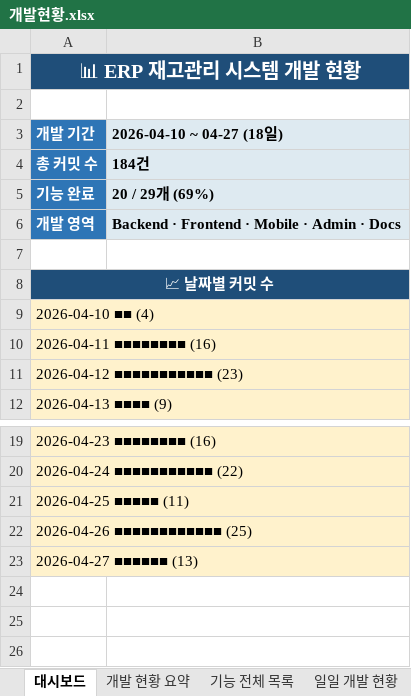
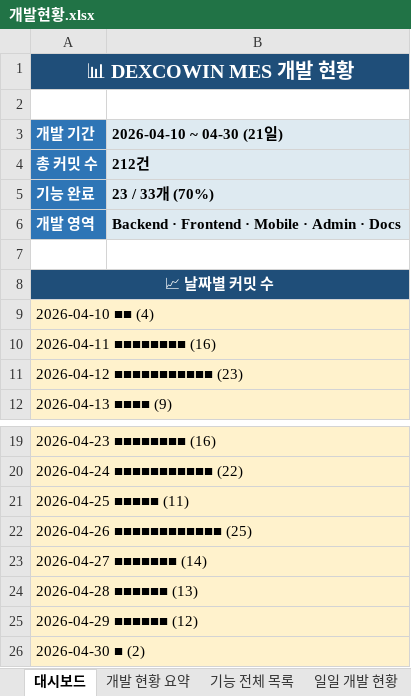
Before and after one commit to Hw-03/ERP, an Excel workbook: data/개발현황.xlsx, sheet 대시보드, drawn as a sheet; only a part is shown, gaps mark what is left out; values as stored, in another font and other column widths than the file's, no borders; the diff names each change by its address in the sheet, - before the commit and + after, or states it on an @@ line.

```diff
--- a/data/개발현황.xlsx (sheet 대시보드)
+++ b/data/개발현황.xlsx (sheet 대시보드)
-A1 (개발 기간): 📊 ERP 재고관리 시스템 개발 현황
+A1 (개발 기간): 📊 DEXCOWIN MES 개발 현황
-B3: 2026-04-10 ~ 04-27 (18일)
+B3: 2026-04-10 ~ 04-30 (21일)
-B4 (2026-04-10 ~ 04-30 (21일)): 184건
+B4 (2026-04-10 ~ 04-30 (21일)): 212건
-B5 (2026-04-10 ~ 04-30 (21일)): 20 / 29개 (69%)
+B5 (2026-04-10 ~ 04-30 (21일)): 23 / 33개 (70%)
-A23 (개발 기간): 2026-04-27 ■■■■■■ (13)
+A23 (개발 기간): 2026-04-27 ■■■■■■■ (14)
+row 24: 2026-04-28 ■■■■■■ (13)
+row 25: 2026-04-29 ■■■■■■ (12)
+row 26: 2026-04-30 ■ (2)
```
Also changed, not shown: sheet 커밋 이력, sheet 기능 전체 목록, sheet 일일 개발 현황, sheet 개발 현황 요약, 2 other files.
